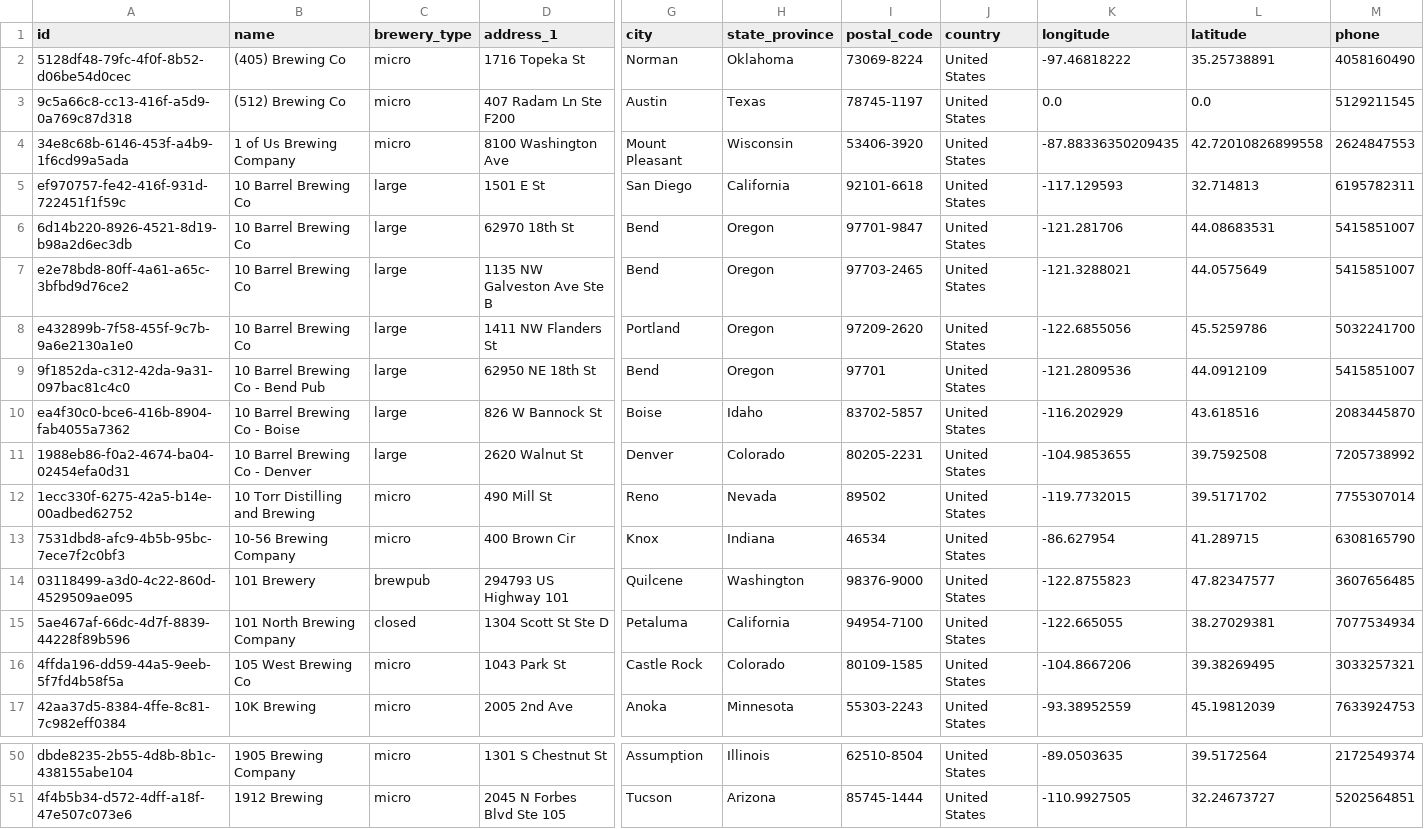
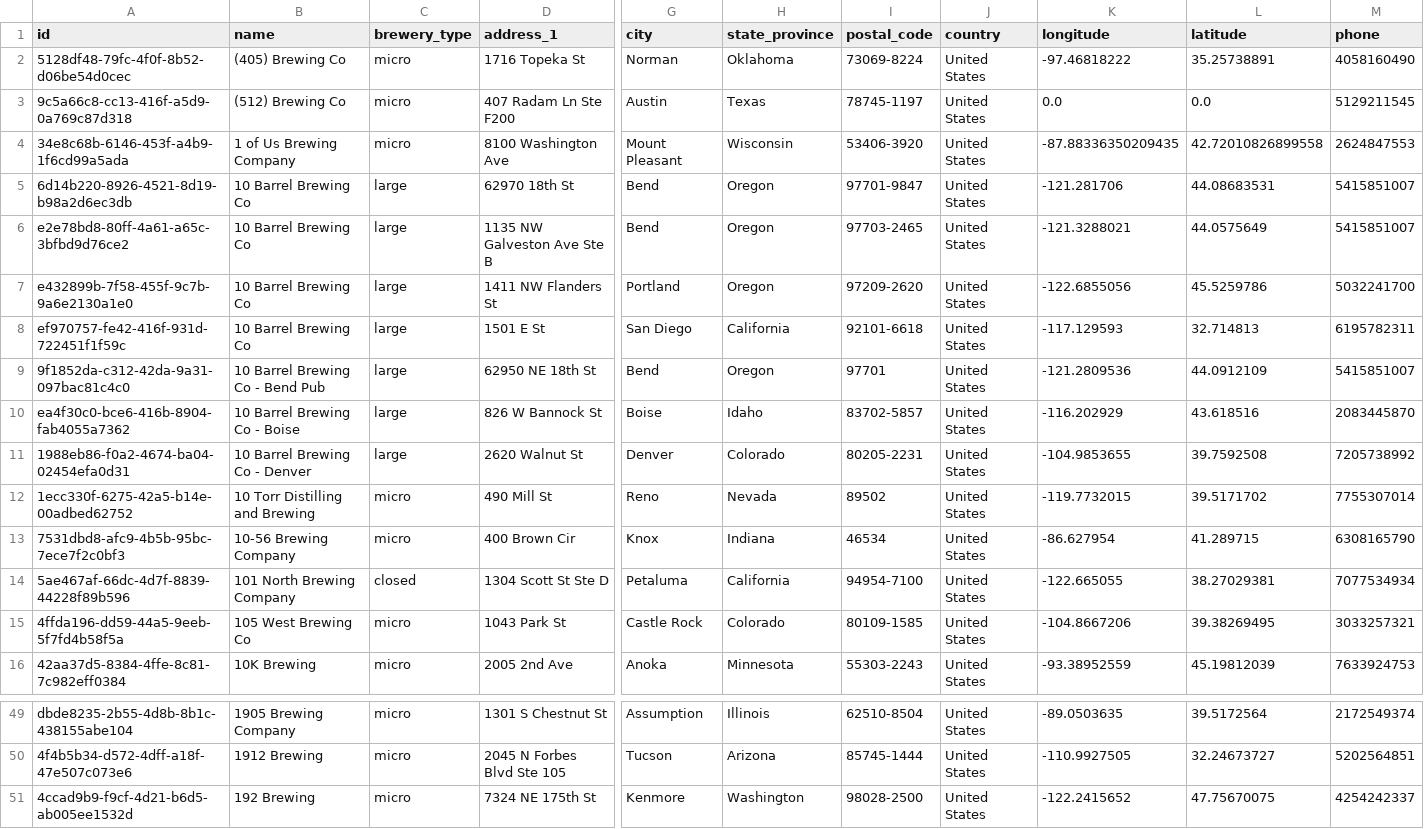
Before and after one commit to vin0x/brewETL-pipeline, a CSV file: data/silver/breweries_df.csv, drawn as a sheet; only a part is shown, gaps mark what is left out; removed rows and columns are numbered as before the commit, all else as after; rows hold the shown columns only; the diff names each change by its address in the sheet, - before the commit and + after, or states it on an @@ line.

Commit message:
fix: last change on .csv template

```diff
--- a/data/silver/breweries_df.csv
+++ b/data/silver/breweries_df.csv
@@ row 5 moved to row 8: ef970757-fe42-416f-931d-722451f1f59c @@
-row 14: 03118499-a3d0-4c22-860d-4529509ae095 | 101 Brewery | brewpub | 294793 US Highway 101 | Quilcene | Washington | 98376-9000 | United States | -122.8755823 | 47.82347577 | 3607656485
+row 51: 4ccad9b9-f9cf-4d21-b6d5-ab005ee1532d | 192 Brewing | micro | 7324 NE 175th St | Kenmore | Washington | 98028-2500 | United States | -122.2415652 | 47.75670075 | 4254242337
```
